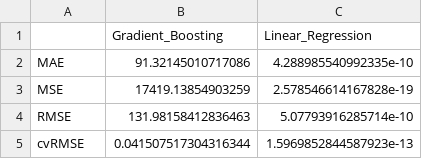
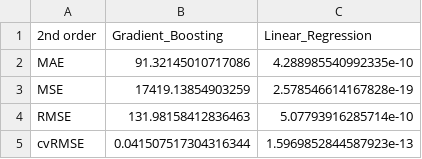
Before and after one commit to valerb997/Dashboard, a CSV file: datasets/errors_IIorder.csv, drawn as a sheet.

```diff
--- a/datasets/errors_IIorder.csv
+++ b/datasets/errors_IIorder.csv
@@ -1,2 +1,2 @@
-,Gradient_Boosting,Linear_Regression
+2nd order,Gradient_Boosting,Linear_Regression
 MAE,91.32145010717086,4.288985540992335e-10
```
Also changed, not shown: datasets/errors_IVorder.csv, 3 other files.
